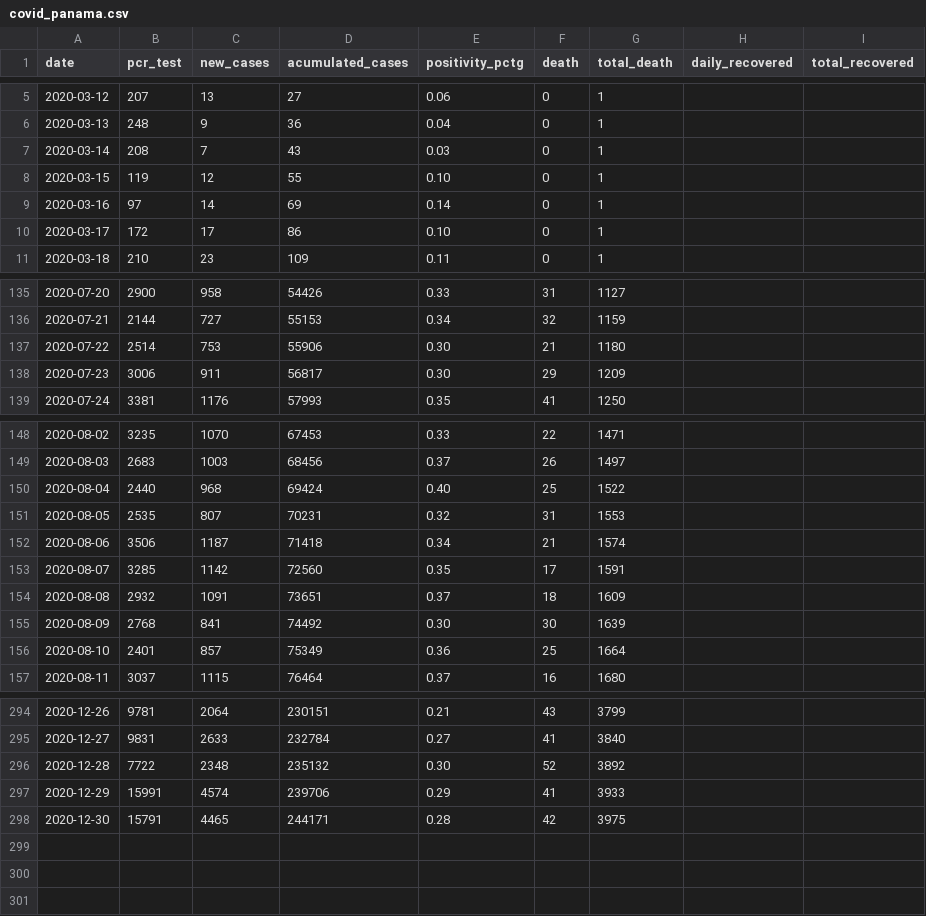
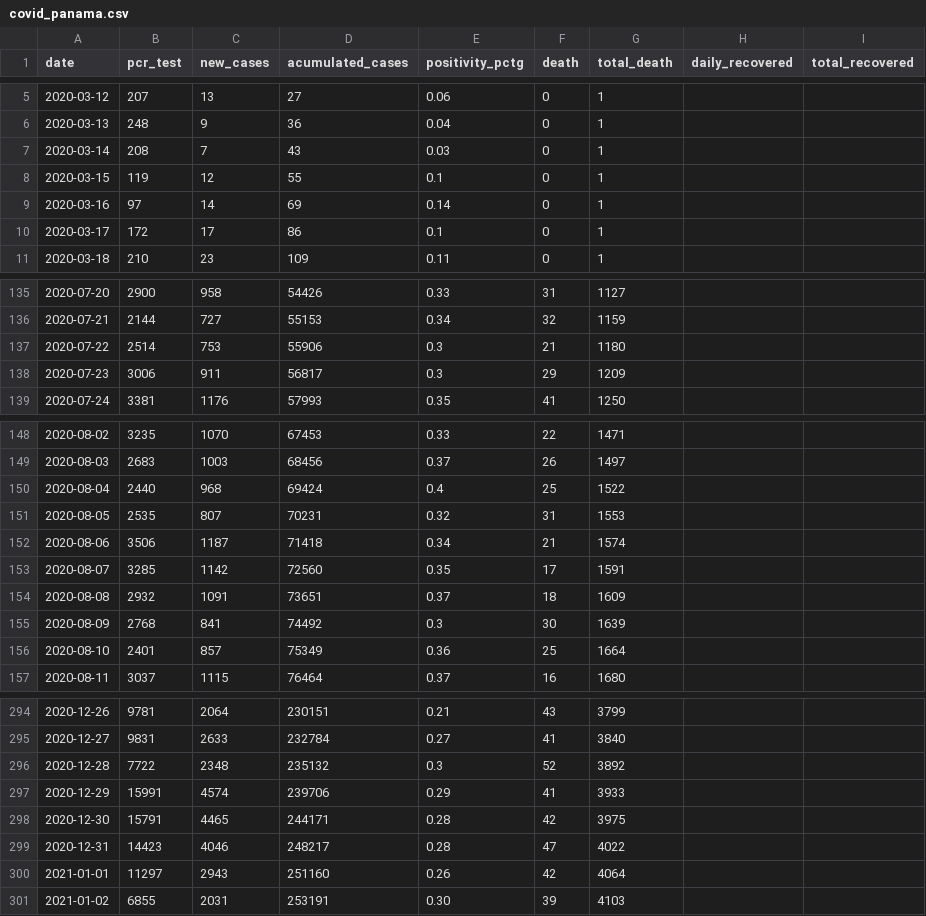
Before and after one commit to nmlemus/covid19-panama, a CSV file: data/covid_panama.csv, drawn as a sheet; only a part is shown, gaps mark what is left out; the diff covers the shown part only.

```diff
--- a/data/covid_panama.csv
+++ b/data/covid_panama.csv
@@ -7,5 +7,5 @@ date,pcr_test,new_cases,acumulated_cases,positivity_pctg,death,total_death,daily
 2020-03-14,208,7,43,0.03,0,1,,
-2020-03-15,119,12,55,0.10,0,1,,
+2020-03-15,119,12,55,0.1,0,1,,
 2020-03-16,97,14,69,0.14,0,1,,
-2020-03-17,172,17,86,0.10,0,1,,
+2020-03-17,172,17,86,0.1,0,1,,
 2020-03-18,210,23,109,0.11,0,1,,
@@ -136,4 +136,4 @@ date,pcr_test,new_cases,acumulated_cases,positivity_pctg,death,total_death,daily
 2020-07-21,2144,727,55153,0.34,32,1159,,
-2020-07-22,2514,753,55906,0.30,21,1180,,
-2020-07-23,3006,911,56817,0.30,29,1209,,
+2020-07-22,2514,753,55906,0.3,21,1180,,
+2020-07-23,3006,911,56817,0.3,29,1209,,
 2020-07-24,3381,1176,57993,0.35,41,1250,,
@@ -149,3 +149,3 @@ date,pcr_test,new_cases,acumulated_cases,positivity_pctg,death,total_death,daily
 2020-08-03,2683,1003,68456,0.37,26,1497,,
-2020-08-04,2440,968,69424,0.40,25,1522,,
+2020-08-04,2440,968,69424,0.4,25,1522,,
 2020-08-05,2535,807,70231,0.32,31,1553,,
@@ -154,3 +154,3 @@ date,pcr_test,new_cases,acumulated_cases,positivity_pctg,death,total_death,daily
 2020-08-08,2932,1091,73651,0.37,18,1609,,
-2020-08-09,2768,841,74492,0.30,30,1639,,
+2020-08-09,2768,841,74492,0.3,30,1639,,
 2020-08-10,2401,857,75349,0.36,25,1664,,
@@ -295,4 +295,7 @@ date,pcr_test,new_cases,acumulated_cases,positivity_pctg,death,total_death,daily
 2020-12-27,9831,2633,232784,0.27,41,3840,,
-2020-12-28,7722,2348,235132,0.30,52,3892,,
+2020-12-28,7722,2348,235132,0.3,52,3892,,
 2020-12-29,15991,4574,239706,0.29,41,3933,,
 2020-12-30,15791,4465,244171,0.28,42,3975,,
+2020-12-31,14423,4046,248217,0.28,47,4022,,
+2021-01-01,11297,2943,251160,0.26,42,4064,,
+2021-01-02,6855,2031,253191,0.30,39,4103,,
```
Also changed, not shown: 21 edited cells elsewhere in this file, 9 other files.
